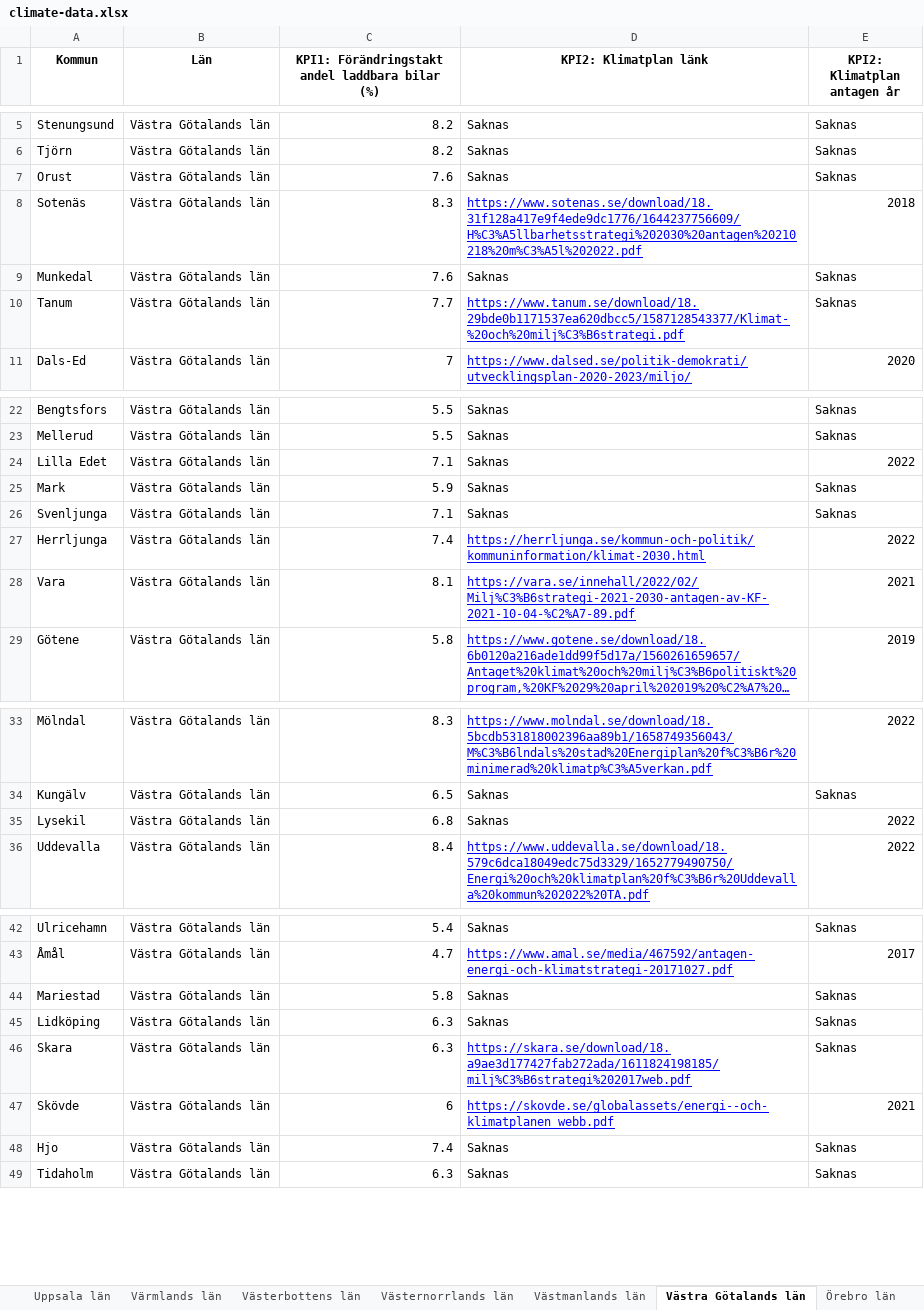
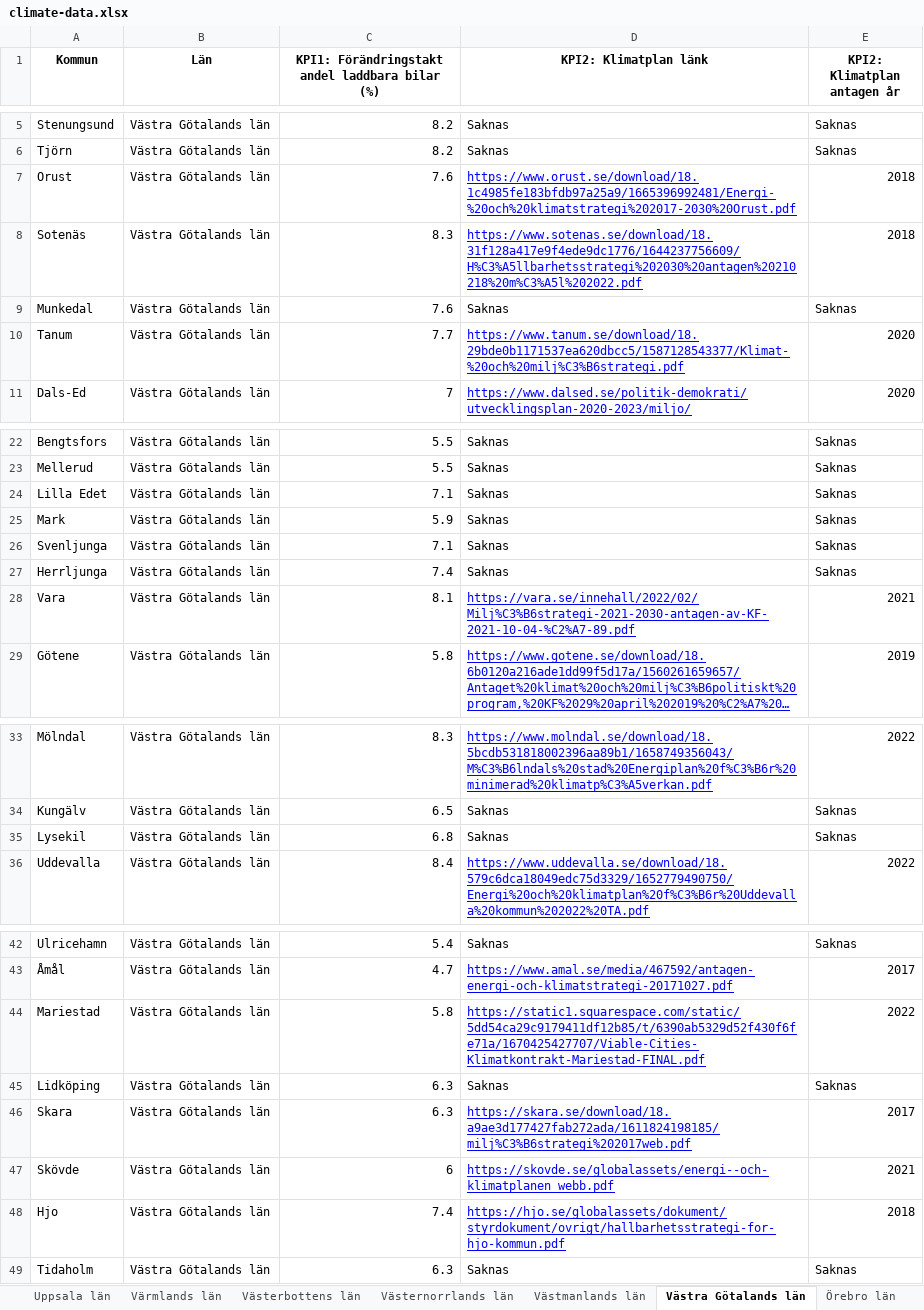
Before and after one commit to Klimatbyran/klimatkollen, an Excel workbook: data/climate-data.xlsx, sheet Västra Götalands län, drawn as a sheet; only a part is shown, gaps mark what is left out; long unchanged cells end in …; values as stored, in another font and other column widths than the file's, no borders; the diff names each change by its address in the sheet, - before the commit and + after, or states it on an @@ line.

```diff
--- a/data/climate-data.xlsx (sheet Västra Götalands län)
+++ b/data/climate-data.xlsx (sheet Västra Götalands län)
-D7 (KPI2: Klimatplan länk): Saknas
+D7 (KPI2: Klimatplan länk): https://www.orust.se/download/18.1c4985fe183bfdb97a25a9/1665396992481/Energi-%20och%20klimatstrategi%202017-2030%20Orust.pdf
@@ D7 underline: off → on, text colour: black → #0000FF @@
-E7 (KPI2: Klimatplan antagen år): Saknas
+E7 (KPI2: Klimatplan antagen år): 2018
-E10 (KPI2: Klimatplan antagen år): Saknas
+E10 (KPI2: Klimatplan antagen år): 2020
-E24 (KPI2: Klimatplan antagen år): 2022
+E24 (KPI2: Klimatplan antagen år): Saknas
-D27 (KPI2: Klimatplan länk): https://herrljunga.se/kommun-och-politik/kommuninformation/klimat-2030.html
+D27 (KPI2: Klimatplan länk): Saknas
@@ D27 underline: on → off, text colour: #0000FF → black @@
-E27 (KPI2: Klimatplan antagen år): 2022
+E27 (KPI2: Klimatplan antagen år): Saknas
-E35 (KPI2: Klimatplan antagen år): 2022
+E35 (KPI2: Klimatplan antagen år): Saknas
-D44 (KPI2: Klimatplan länk): Saknas
+D44 (KPI2: Klimatplan länk): https://static1.squarespace.com/static/5dd54ca29c9179411df12b85/t/6390ab5329d52f430f6fe71a/1670425427707/Viable-Cities-Klimatkontrakt-Mariestad-FINAL.pdf
@@ D44 underline: off → on, text colour: black → #0000FF @@
-E44 (KPI2: Klimatplan antagen år): Saknas
+E44 (KPI2: Klimatplan antagen år): 2022
-E46 (KPI2: Klimatplan antagen år): Saknas
+E46 (KPI2: Klimatplan antagen år): 2017
-D48 (KPI2: Klimatplan länk): Saknas
+D48 (KPI2: Klimatplan länk): https://hjo.se/globalassets/dokument/styrdokument/ovrigt/hallbarhetsstrategi-for-hjo-kommun.pdf
@@ D48 underline: off → on, text colour: black → #0000FF @@
-E48 (KPI2: Klimatplan antagen år): Saknas
+E48 (KPI2: Klimatplan antagen år): 2018
```
Also changed, not shown: sheet Skåne län, sheet Stockholms län, sheet Västernorrlands län, sheet Hallands län, sheet Västmanlands län, sheet Norrbottens län, 7 more sheets, data/facts/plans/klimatplaner.xlsx, 1 other file.
